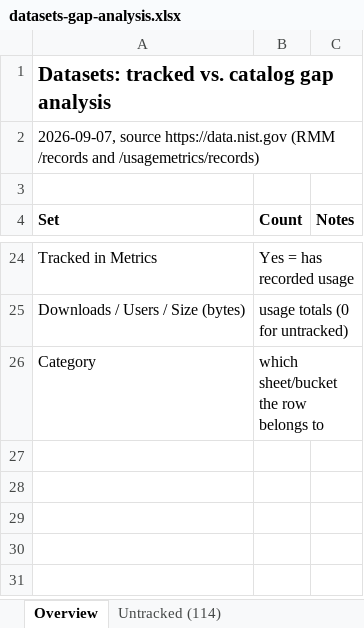
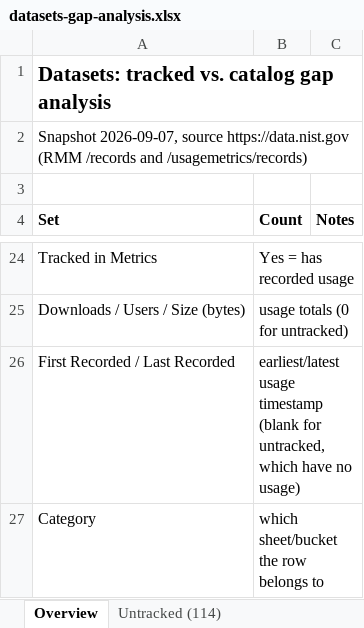
Before and after one commit to usnistgov/oar-metrics-dashboard, an Excel workbook: docs/datasets-gap-analysis.xlsx, sheet Overview, drawn as a sheet; only a part is shown, gaps mark what is left out; values as stored, in another font and other column widths than the file's, no borders; the diff names each change by its address in the sheet, - before the commit and + after, or states it on an @@ line.

Commit message:
Update gap analysis workbook with first/last recorded

```diff
--- a/docs/datasets-gap-analysis.xlsx (sheet Overview)
+++ b/docs/datasets-gap-analysis.xlsx (sheet Overview)
-A2 (Set): 2026-09-07, source…
+A2 (Set): Snapshot 2026-09-07, source…
+row 26: First Recorded / Last Recorded | earliest/latest usage timestamp (blank for untracked, which have no usage)
```
Also changed, not shown: sheet Gap - no landing page (7), sheet Gap - has landing page (24), sheet Untracked (114).
